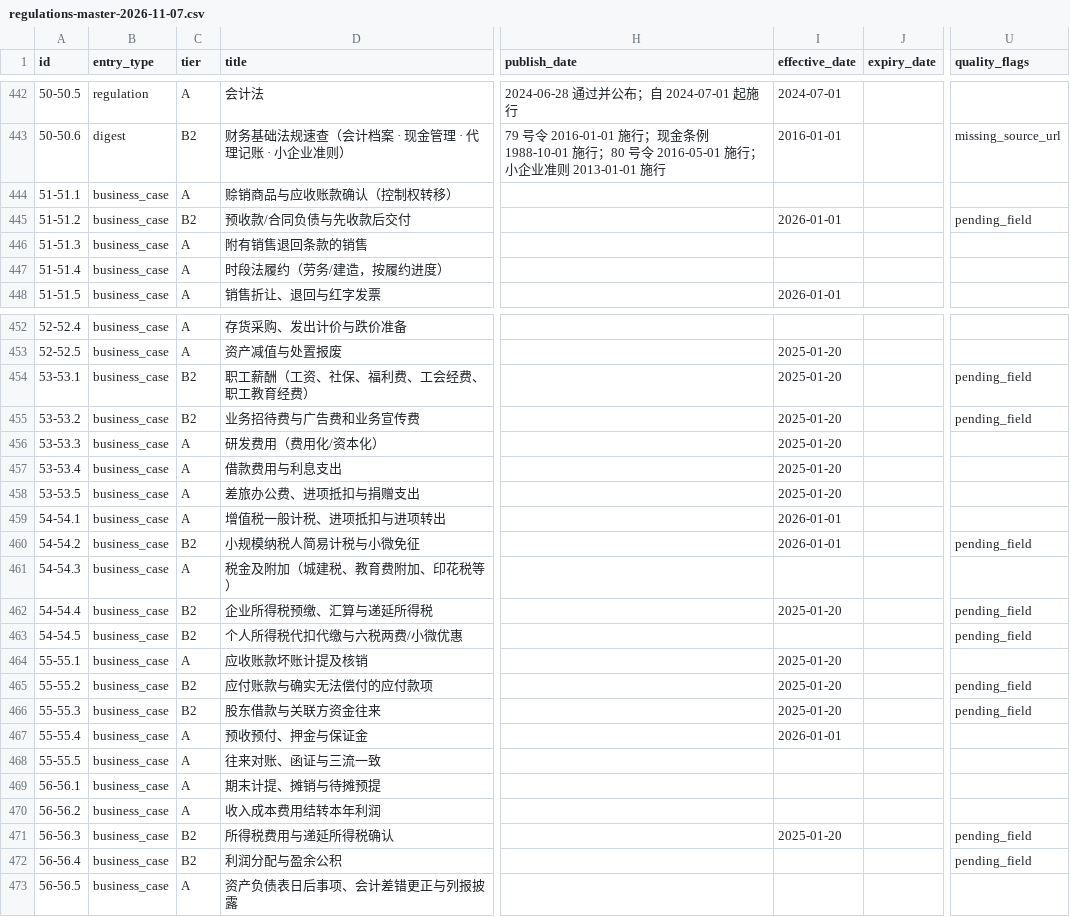
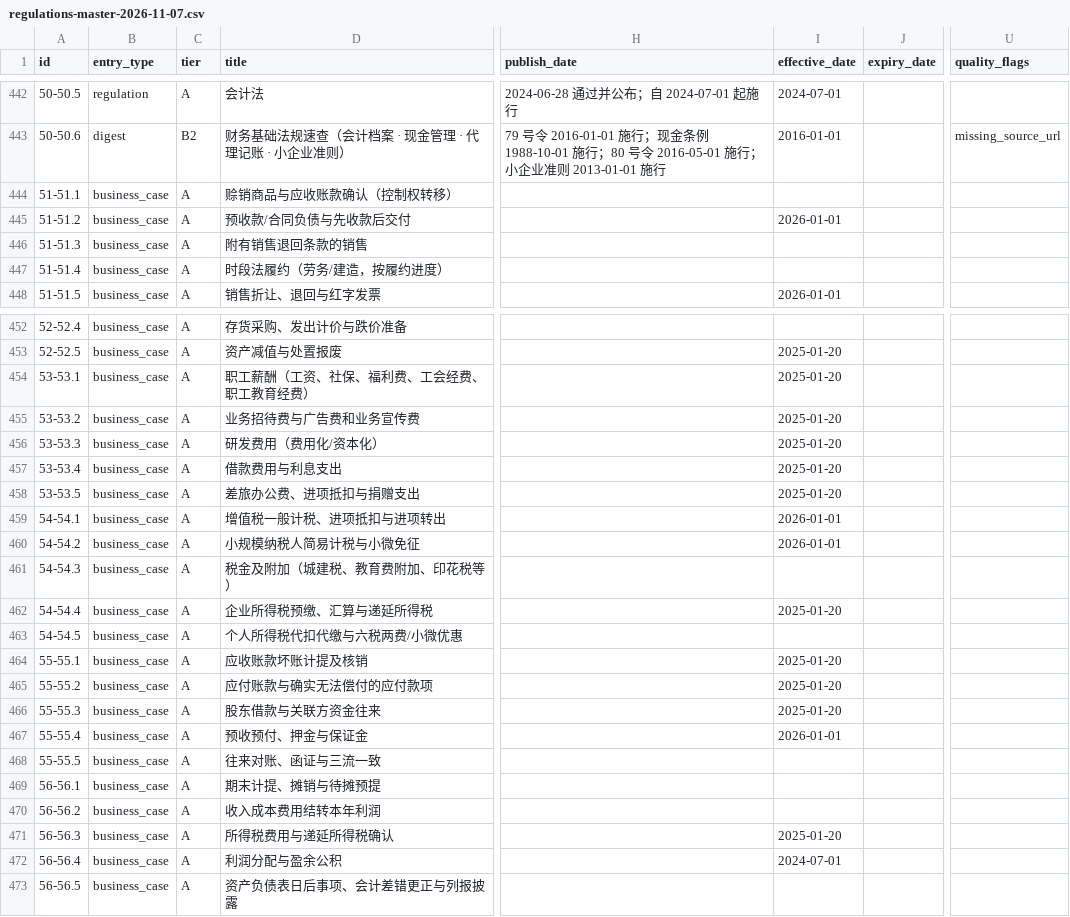
Before and after one commit to jianhaot264-cmd/finance-tax-compliance, a CSV file: reports/regulations-master-2026-11-07.csv, drawn as a sheet; only a part is shown, gaps mark what is left out; the diff names each change by its address in the sheet, - before the commit and + after, or states it on an @@ line.

Commit message:
feat: v14.0 业务事项前端入口 + 边界提示闭环 + L0 逐字原文层
- 前端：新增 business.js / #view-business 视图 / 样式；/api/business-cases 支持列表模式
  （q 为空列出全部 30 条并返回 11 字段）；TAB_META.business + 快捷键 5；e2e +5 断言 -> 78/78
- 10 处边界提示按官方原文与库内已核验依据逐条闭环，51-56 文件头统一引用核验记录表；
  business_case 30/30 达标、全库 pending_field 17->7、A 层 307->317
- L0 原文层：corpus/ 3 份逐字语料 + manifest(SHA256/双源/时效) + import_corpus.py 校验去重
  -> corpus-articles.json(38 条) -> build_v5.py 多来源导入；article_text 37->40
- 重建链新增 import_corpus.py（须在 build_v5.py 之前）；同步 6+2 处计数与版本 v14.0
- 验证：188 题评测 v5 指标零退化、冒烟 19/19、e2e 78/78、trust 24/24、单测 37/37、
  引用零悬空、一致性 ALL_OK

```diff
--- a/reports/regulations-master-2026-11-07.csv
+++ b/reports/regulations-master-2026-11-07.csv
-C445 (tier): B2
+C445 (tier): A
-U445 (quality_flags): pending_field
+U445 (quality_flags): (empty)
-C454:C455 (tier): B2
+C454:C455 (tier): A
-U454:U455 (quality_flags): pending_field
+U454:U455 (quality_flags): (empty)
-C460 (tier): B2
+C460 (tier): A
-U460 (quality_flags): pending_field
+U460 (quality_flags): (empty)
-C462:C463 (tier): B2
+C462:C463 (tier): A
-U462:U463 (quality_flags): pending_field
+U462:U463 (quality_flags): (empty)
-C465:C466 (tier): B2
+C465:C466 (tier): A
-U465:U466 (quality_flags): pending_field
+U465:U466 (quality_flags): (empty)
-C471:C472 (tier): B2
+C471:C472 (tier): A
-U471:U472 (quality_flags): pending_field
+U471:U472 (quality_flags): (empty)
-I472 (effective_date): (empty)
+I472 (effective_date): 2024-07-01
```
Also changed, not shown: reports/coverage-matrix-2026-11-08.csv, 31 other files.
